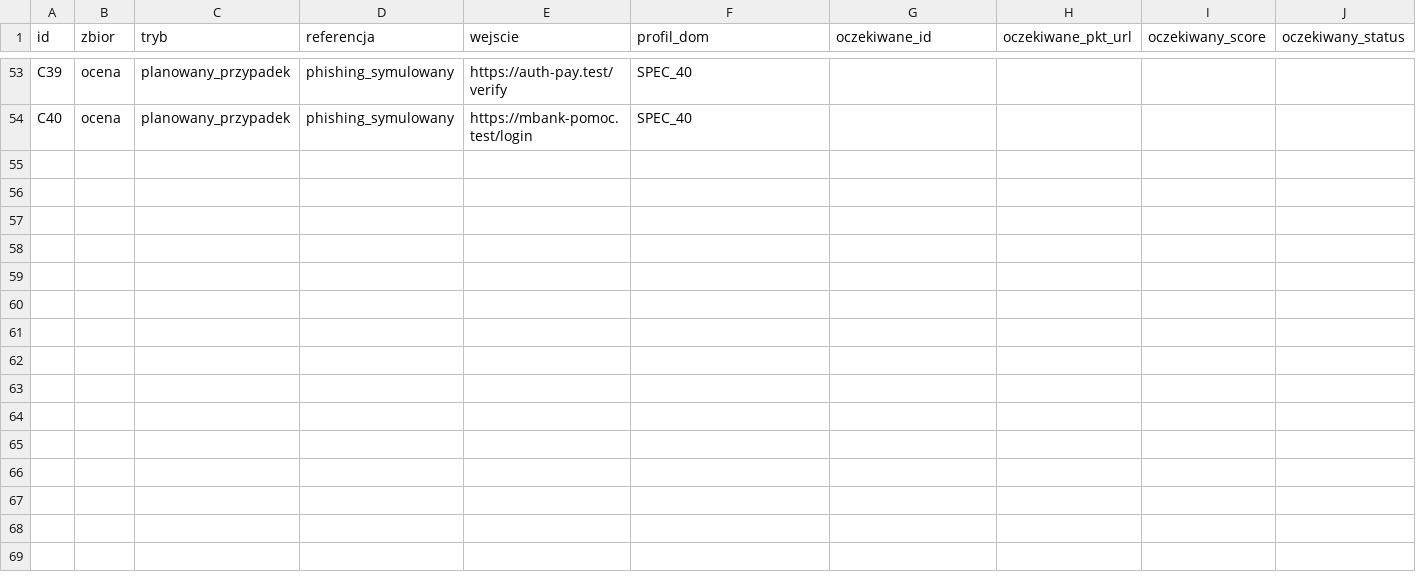
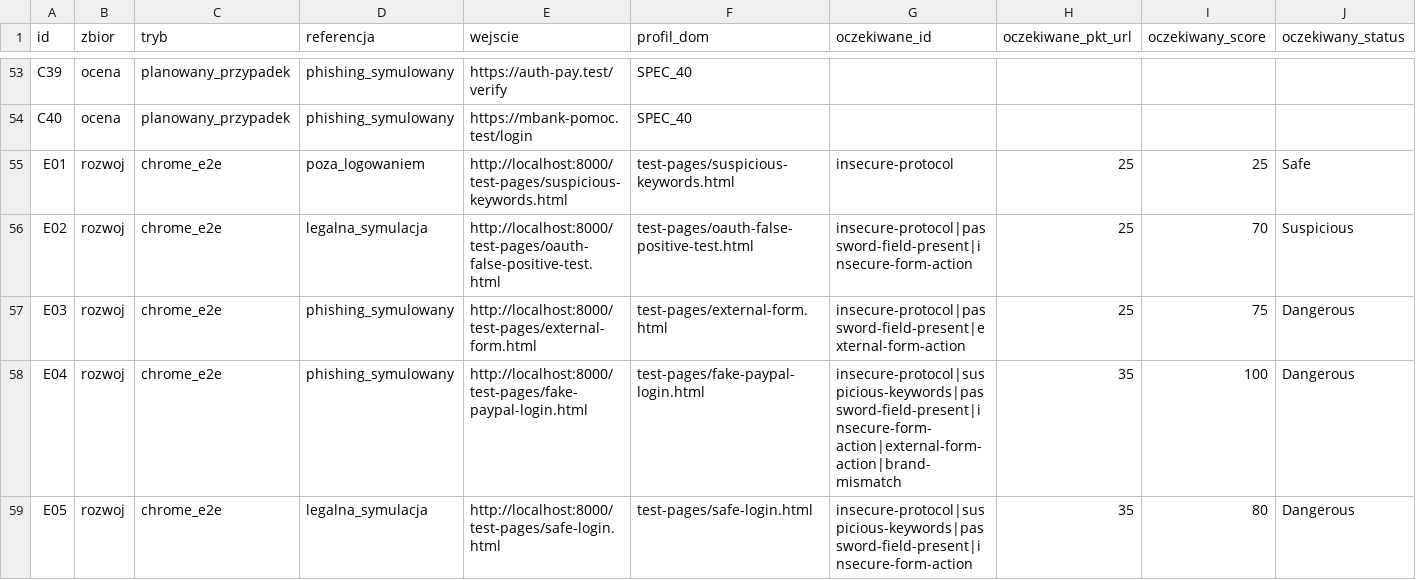
Before and after one commit to bejoluc/phishguard-extension, a CSV file: docs/przypadki-testowe.csv, drawn as a sheet; only a part is shown, gaps mark what is left out; rows hold the shown columns only; the diff names each change by its address in the sheet, - before the commit and + after, or states it on an @@ line.

Commit message:
Document five Chrome smoke tests and preserve evidence

```diff
--- a/docs/przypadki-testowe.csv
+++ b/docs/przypadki-testowe.csv
+row 55: E01 | rozwoj | chrome_e2e | poza_logowaniem | http://localhost:8000/test-pages/suspicious-keywords.html | test-pages/suspicious-keywords.html | insecure-protocol | 25 | 25 | Safe
+row 56: E02 | rozwoj | chrome_e2e | legalna_symulacja | http://localhost:8000/test-pages/oauth-false-positive-test.html | test-pages/oauth-false-positive-test.html | insecure-protocol|password-field-present|insecure-form-action | 25 | 70 | Suspicious
+row 57: E03 | rozwoj | chrome_e2e | phishing_symulowany | http://localhost:8000/test-pages/external-form.html | test-pages/external-form.html | insecure-protocol|password-field-present|external-form-action | 25 | 75 | Dangerous
+row 58: E04 | rozwoj | chrome_e2e | phishing_symulowany | http://localhost:8000/test-pages/fake-paypal-login.html | test-pages/fake-paypal-login.html | insecure-protocol|suspicious-keywords|password-field-present|insecure-form-action|external-form-action|brand-mismatch | 35 | 100 | Dangerous
+row 59: E05 | rozwoj | chrome_e2e | legalna_symulacja | http://localhost:8000/test-pages/safe-login.html | test-pages/safe-login.html | insecure-protocol|suspicious-keywords|password-field-present|insecure-form-action | 35 | 80 | Dangerous
```
Also changed, not shown: 10 other files.
